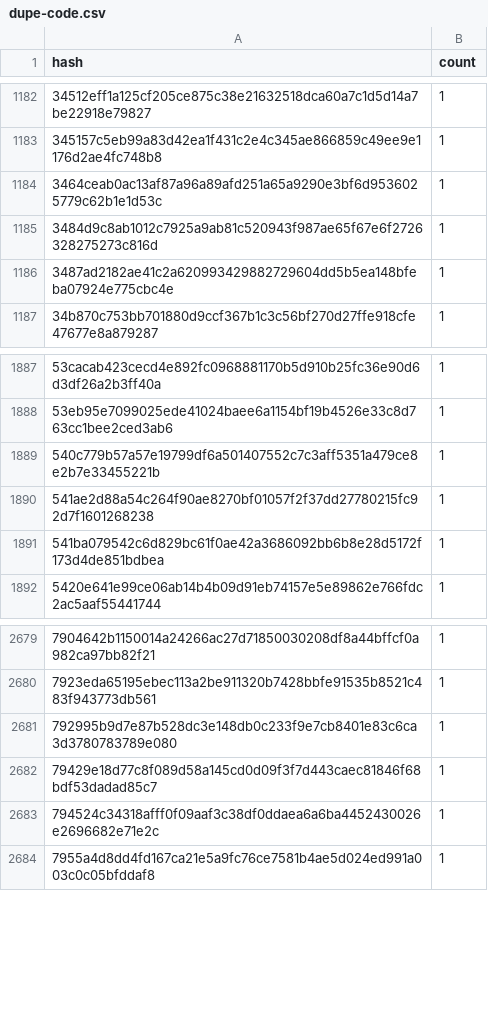
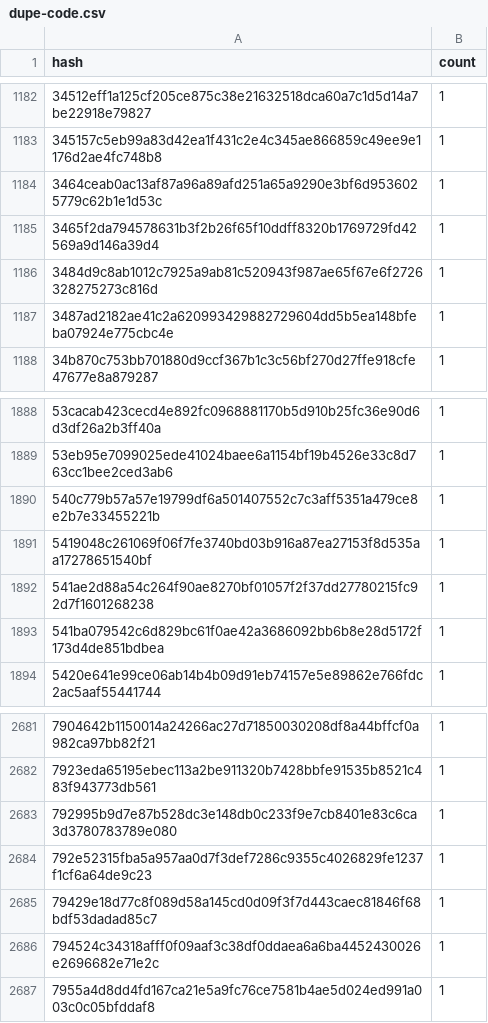
Before and after one commit to stellar-experimental/contract-wasms, a CSV file: analysis/dupe-code.csv, drawn as a sheet; only a part is shown, gaps mark what is left out; the diff names each change by its address in the sheet, - before the commit and + after, or states it on an @@ line.

```diff
--- a/analysis/dupe-code.csv
+++ b/analysis/dupe-code.csv
+row 1185: 3465f2da794578631b3f2b26f65f10ddff8320b1769729fd42569a9d146a39d4 | 1
+row 1891: 5419048c261069f06f7fe3740bd03b916a87ea27153f8d535aa17278651540bf | 1
+row 2684: 792e52315fba5a957aa0d7f3def7286c9355c4026829fe1237f1cf6a64de9c23 | 1
```
Also changed, not shown: analysis/count_instances_per_wasm.csv, analysis/find_error_name_collision_with_sdk_results.csv, 40 other files.
